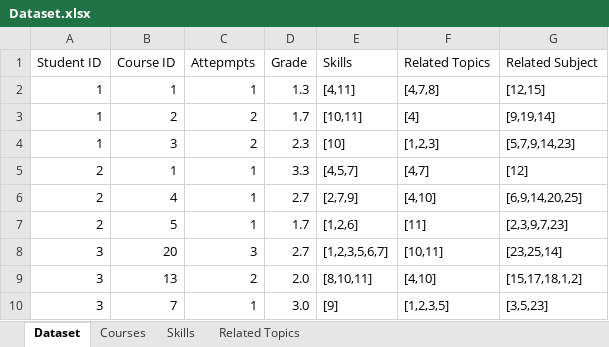
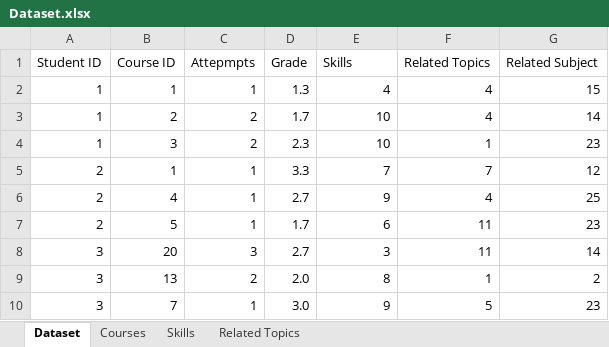
Before and after one commit to aynoo90/Course-Recommendation-System, an Excel workbook: code/data/Dataset.xlsx, sheet Dataset, drawn as a sheet; values as stored, in another font and other column widths than the file's, no borders; the diff names each change by its address in the sheet, - before the commit and + after, or states it on an @@ line.

Commit message:
added dataEncoder

```diff
--- a/code/data/Dataset.xlsx (sheet Dataset)
+++ b/code/data/Dataset.xlsx (sheet Dataset)
-E2 (Skills): [4,11]
+E2 (Skills): 4
-F2 (Related Topics): [4,7,8]
+F2 (Related Topics): 4
-G2 (Related Subject): [12,15]
+G2 (Related Subject): 15
-E3 (Skills): [10,11]
+E3 (Skills): 10
-F3 (Related Topics): [4]
+F3 (Related Topics): 4
-G3 (Related Subject): [9,19,14]
+G3 (Related Subject): 14
-E4 (Skills): [10]
+E4 (Skills): 10
-F4 (Related Topics): [1,2,3]
+F4 (Related Topics): 1
-G4 (Related Subject): [5,7,9,14,23]
+G4 (Related Subject): 23
-E5 (Skills): [4,5,7]
+E5 (Skills): 7
-F5 (Related Topics): [4,7]
+F5 (Related Topics): 7
-G5 (Related Subject): [12]
+G5 (Related Subject): 12
-E6 (Skills): [2,7,9]
+E6 (Skills): 9
-F6 (Related Topics): [4,10]
+F6 (Related Topics): 4
-G6 (Related Subject): [6,9,14,20,25]
+G6 (Related Subject): 25
-E7 (Skills): [1,2,6]
+E7 (Skills): 6
-F7 (Related Topics): [11]
+F7 (Related Topics): 11
-G7 (Related Subject): [2,3,9,7,23]
+G7 (Related Subject): 23
-E8 (Skills): [1,2,3,5,6,7]
+E8 (Skills): 3
-F8 (Related Topics): [10,11]
+F8 (Related Topics): 11
-G8 (Related Subject): [23,25,14]
+G8 (Related Subject): 14
-E9 (Skills): [8,10,11]
+E9 (Skills): 8
-F9 (Related Topics): [4,10]
+F9 (Related Topics): 1
-G9 (Related Subject): [15,17,18,1,2]
+G9 (Related Subject): 2
-E10 (Skills): [9]
+E10 (Skills): 9
-F10 (Related Topics): [1,2,3,5]
+F10 (Related Topics): 5
-G10 (Related Subject): [3,5,23]
+G10 (Related Subject): 23
```
Also changed, not shown: 2 other files.
